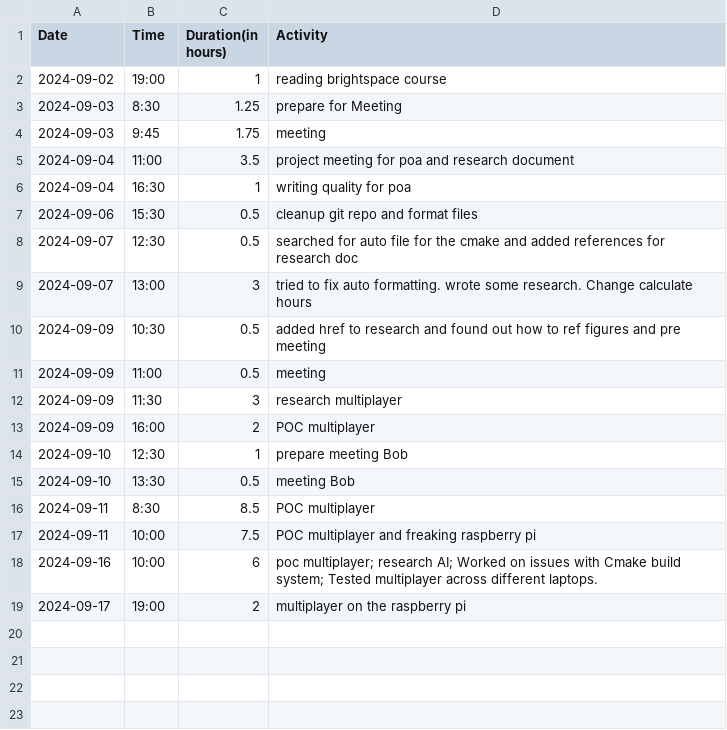
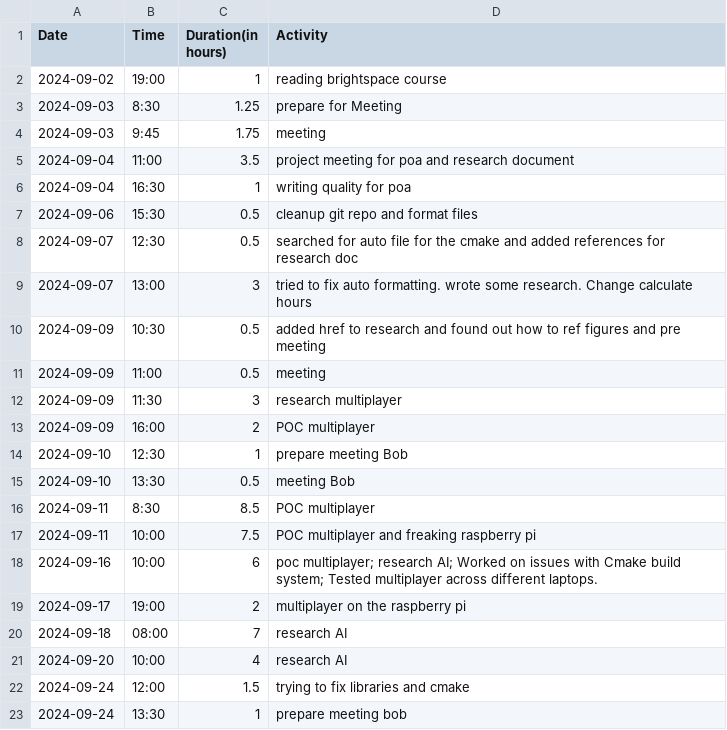
Before and after one commit to Seger01/GameEngine, a CSV file: docs/timesheets/sean_sheet.csv, drawn as a sheet.

Commit message:
Update timesheet

```diff
--- a/docs/timesheets/sean_sheet.csv
+++ b/docs/timesheets/sean_sheet.csv
@@ -19 +19,5 @@ Date,Time,Duration(in hours),Activity
 2024-09-17, 19:00, 2, multiplayer on the raspberry pi
+2024-09-18, 08:00, 7, research AI
+2024-09-20, 10:00, 4, research AI
+2024-09-24, 12:00, 1.5, trying to fix libraries and cmake
+2024-09-24, 13:30, 1, prepare meeting bob
```
